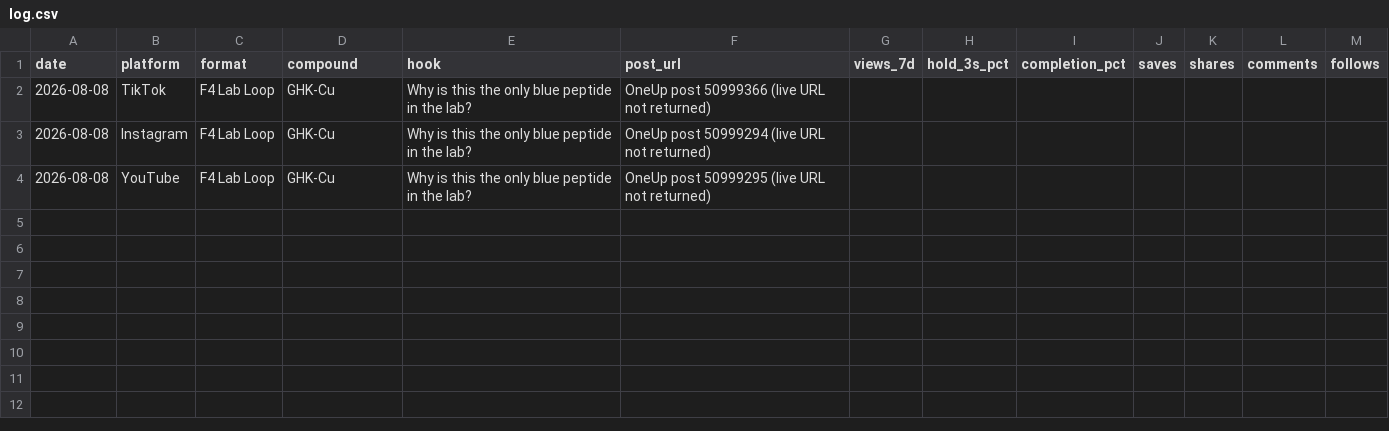
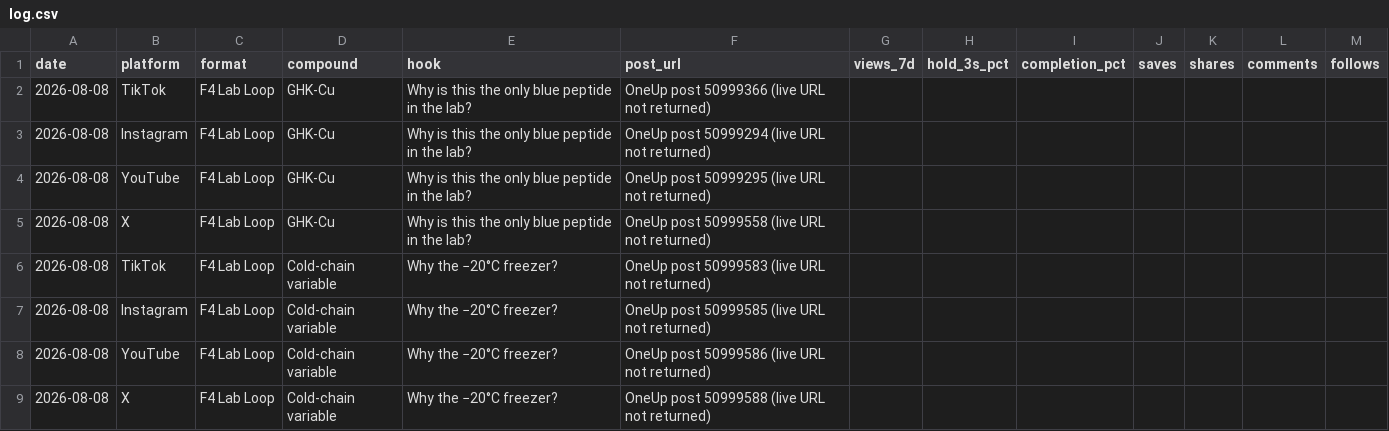
Before and after one commit to maxellison0-glitch/northpeptidesuk, a CSV file: social-engine/log.csv, drawn as a sheet.

Commit message:
Automate four-platform daily social loop

```diff
--- a/social-engine/log.csv
+++ b/social-engine/log.csv
@@ -4 +4,6 @@ date,platform,format,compound,hook,post_url,views_7d,hold_3s_pct,completion_pct,
 2026-08-08,YouTube,F4 Lab Loop,GHK-Cu,Why is this the only blue peptide in the lab?,OneUp post 50999295 (live URL not returned),,,,,,,
+2026-08-08,X,F4 Lab Loop,GHK-Cu,Why is this the only blue peptide in the lab?,OneUp post 50999558 (live URL not returned),,,,,,,
+2026-08-08,TikTok,F4 Lab Loop,Cold-chain variable,Why the −20°C freezer?,OneUp post 50999583 (live URL not returned),,,,,,,
+2026-08-08,Instagram,F4 Lab Loop,Cold-chain variable,Why the −20°C freezer?,OneUp post 50999585 (live URL not returned),,,,,,,
+2026-08-08,YouTube,F4 Lab Loop,Cold-chain variable,Why the −20°C freezer?,OneUp post 50999586 (live URL not returned),,,,,,,
+2026-08-08,X,F4 Lab Loop,Cold-chain variable,Why the −20°C freezer?,OneUp post 50999588 (live URL not returned),,,,,,,
```
Also changed, not shown: 20 other files.
